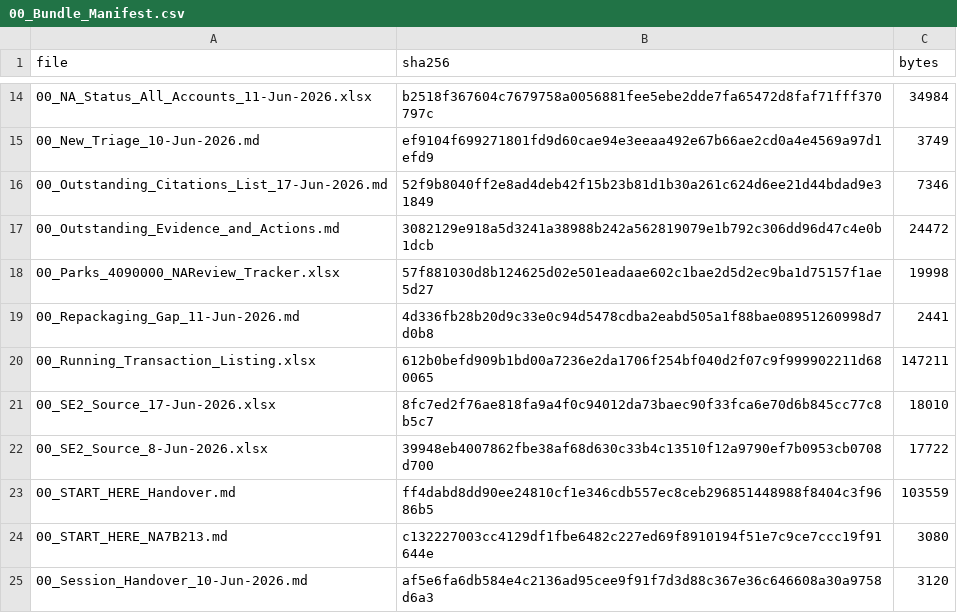
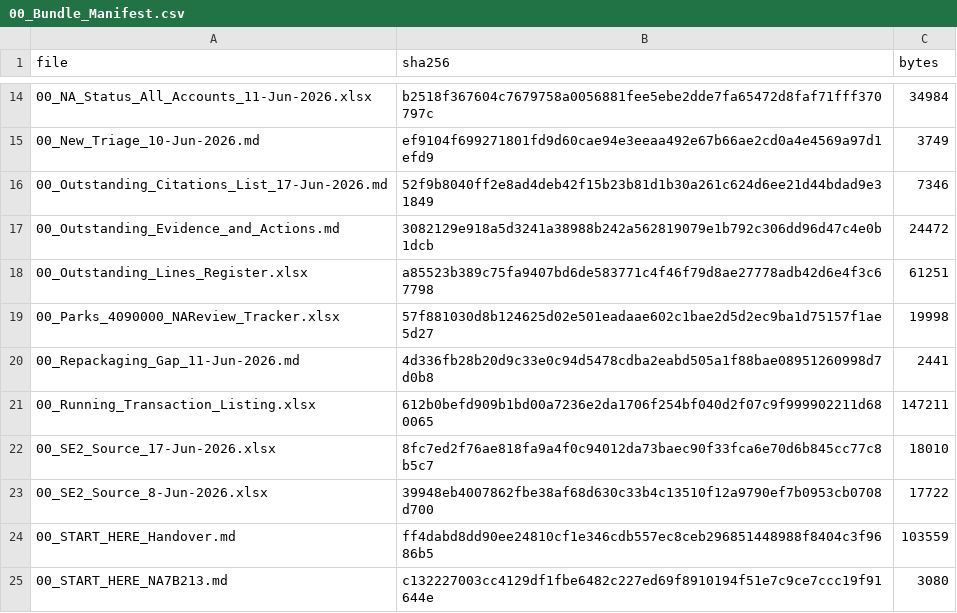
Before and after one commit to TurtleSpiza/Natural-Account, a CSV file: 00_Bundle_Manifest.csv, drawn as a sheet; only a part is shown, gaps mark what is left out; the shorter side is filled out with more unchanged rows; the diff names each change by its address in the sheet, - before the commit and + after, or states it on an @@ line.

```diff
--- a/00_Bundle_Manifest.csv
+++ b/00_Bundle_Manifest.csv
+row 18: 00_Outstanding_Lines_Register.xlsx | a85523b389c75fa9407bd6de583771c4f46f79d8ae27778adb42d6e4f3c67798 | 61251
```
Also changed, not shown: 1 other file.
